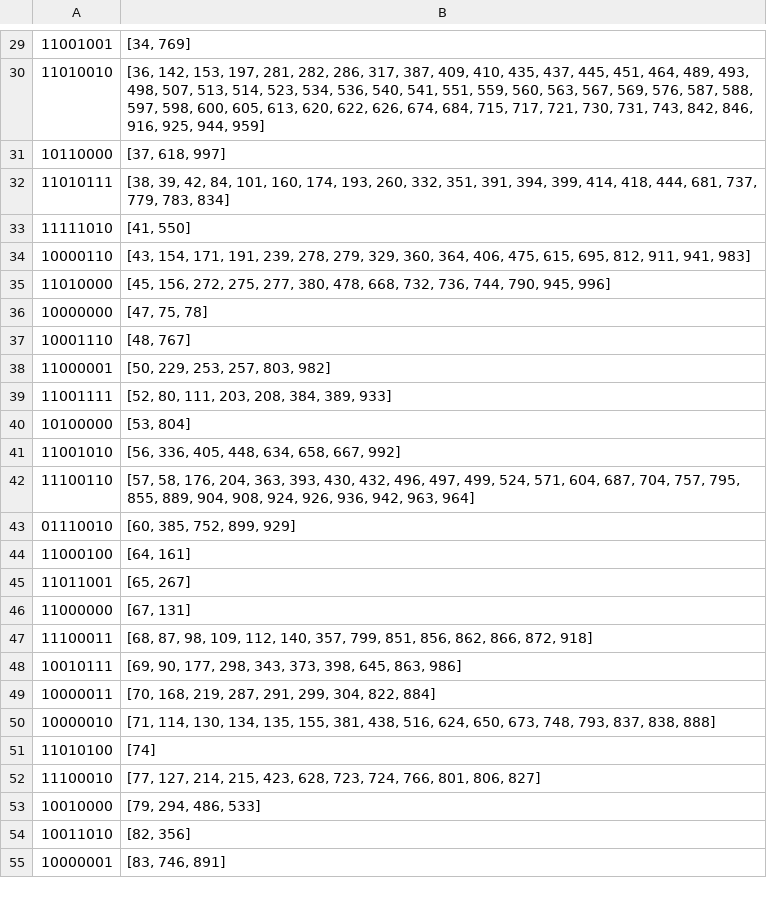
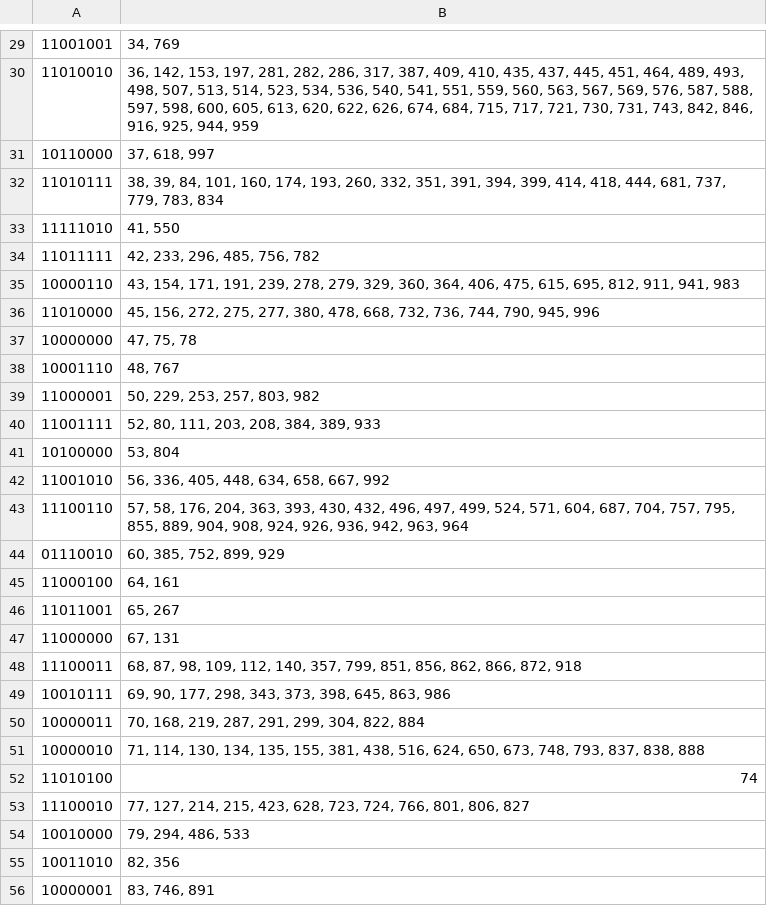
Before and after one commit to abhi3700/semantic-hashing-demo, a CSV file: output/buckets_8bit.csv, drawn as a sheet; only a part is shown, gaps mark what is left out; addresses are those after the commit; the diff covers the shown part only; the diff names each change by its address in the sheet, - before the commit and + after, or states it on an @@ line.

```diff
--- a/output/buckets_8bit.csv
+++ b/output/buckets_8bit.csv
-B29: [34, 769]
+B29: 34, 769
-B30: [36, 142, 153, 197, 281, 282, 286, 317, 387, 409, 410, 435, 437, 445, 451, 464, 489, 493, 498, 507, 513, 514, 523, 534, 536, 540, 541, 551, 559, 560, 563, 567, 569, 576, 587, 588, 597, 598, 600, 605, 613, 620, 622, 626, 674, 684, 715, 717, 721, 730, 731, 743, 842, 846, 916, 925, 944, 959]
+B30: 36, 142, 153, 197, 281, 282, 286, 317, 387, 409, 410, 435, 437, 445, 451, 464, 489, 493, 498, 507, 513, 514, 523, 534, 536, 540, 541, 551, 559, 560, 563, 567, 569, 576, 587, 588, 597, 598, 600, 605, 613, 620, 622, 626, 674, 684, 715, 717, 721, 730, 731, 743, 842, 846, 916, 925, 944, 959
-B31: [37, 618, 997]
+B31: 37, 618, 997
-B32: [38, 39, 42, 84, 101, 160, 174, 193, 260, 332, 351, 391, 394, 399, 414, 418, 444, 681, 737, 779, 783, 834]
+B32: 38, 39, 84, 101, 160, 174, 193, 260, 332, 351, 391, 394, 399, 414, 418, 444, 681, 737, 779, 783, 834
-B33: [41, 550]
+B33: 41, 550
+row 34: 11011111 | 42, 233, 296, 485, 756, 782
-B35: [43, 154, 171, 191, 239, 278, 279, 329, 360, 364, 406, 475, 615, 695, 812, 911, 941, 983]
+B35: 43, 154, 171, 191, 239, 278, 279, 329, 360, 364, 406, 475, 615, 695, 812, 911, 941, 983
-B36: [45, 156, 272, 275, 277, 380, 478, 668, 732, 736, 744, 790, 945, 996]
+B36: 45, 156, 272, 275, 277, 380, 478, 668, 732, 736, 744, 790, 945, 996
-B37: [47, 75, 78]
+B37: 47, 75, 78
-B38: [48, 767]
+B38: 48, 767
-B39: [50, 229, 253, 257, 803, 982]
+B39: 50, 229, 253, 257, 803, 982
-B40: [52, 80, 111, 203, 208, 384, 389, 933]
+B40: 52, 80, 111, 203, 208, 384, 389, 933
-B41: [53, 804]
+B41: 53, 804
-B42: [56, 336, 405, 448, 634, 658, 667, 992]
+B42: 56, 336, 405, 448, 634, 658, 667, 992
-B43: [57, 58, 176, 204, 363, 393, 430, 432, 496, 497, 499, 524, 571, 604, 687, 704, 757, 795, 855, 889, 904, 908, 924, 926, 936, 942, 963, 964]
+B43: 57, 58, 176, 204, 363, 393, 430, 432, 496, 497, 499, 524, 571, 604, 687, 704, 757, 795, 855, 889, 904, 908, 924, 926, 936, 942, 963, 964
-B44: [60, 385, 752, 899, 929]
+B44: 60, 385, 752, 899, 929
-B45: [64, 161]
+B45: 64, 161
-B46: [65, 267]
+B46: 65, 267
-B47: [67, 131]
+B47: 67, 131
-B48: [68, 87, 98, 109, 112, 140, 357, 799, 851, 856, 862, 866, 872, 918]
+B48: 68, 87, 98, 109, 112, 140, 357, 799, 851, 856, 862, 866, 872, 918
-B49: [69, 90, 177, 298, 343, 373, 398, 645, 863, 986]
+B49: 69, 90, 177, 298, 343, 373, 398, 645, 863, 986
-B50: [70, 168, 219, 287, 291, 299, 304, 822, 884]
+B50: 70, 168, 219, 287, 291, 299, 304, 822, 884
-B51: [71, 114, 130, 134, 135, 155, 381, 438, 516, 624, 650, 673, 748, 793, 837, 838, 888]
+B51: 71, 114, 130, 134, 135, 155, 381, 438, 516, 624, 650, 673, 748, 793, 837, 838, 888
-B52: [74]
+B52: 74
-B53: [77, 127, 214, 215, 423, 628, 723, 724, 766, 801, 806, 827]
+B53: 77, 127, 214, 215, 423, 628, 723, 724, 766, 801, 806, 827
-B54: [79, 294, 486, 533]
+B54: 79, 294, 486, 533
-B55: [82, 356]
+B55: 82, 356
-B56: [83, 746, 891]
+B56: 83, 746, 891
```
Also changed, not shown: 1 added row, 2 removed rows and 125 edited cells elsewhere in this file, output/buckets_128bit.csv, output/buckets_16bit.csv, 6 other files.
